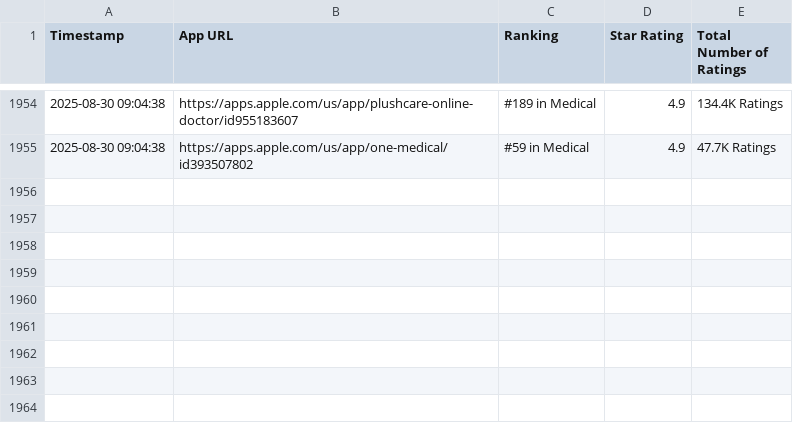
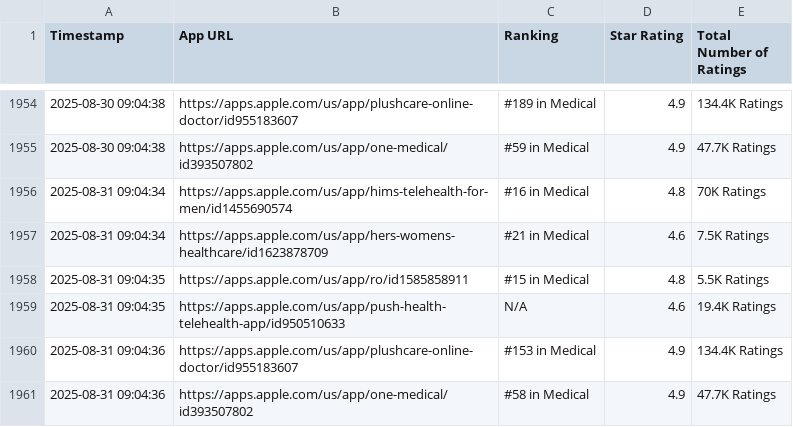
Before and after one commit to tommasogritti/rank-gazer, a CSV file: apps_ranking.csv, drawn as a sheet; only a part is shown, gaps mark what is left out; the diff names each change by its address in the sheet, - before the commit and + after, or states it on an @@ line.

```diff
--- a/apps_ranking.csv
+++ b/apps_ranking.csv
+row 1956: 2025-08-31 09:04:34 | https://apps.apple.com/us/app/hims-telehealth-for-men/id1455690574 | #16 in Medical | 4.8 | 70K Ratings
+row 1957: 2025-08-31 09:04:34 | https://apps.apple.com/us/app/hers-womens-healthcare/id1623878709 | #21 in Medical | 4.6 | 7.5K Ratings
+row 1958: 2025-08-31 09:04:35 | https://apps.apple.com/us/app/ro/id1585858911 | #15 in Medical | 4.8 | 5.5K Ratings
+row 1959: 2025-08-31 09:04:35 | https://apps.apple.com/us/app/push-health-telehealth-app/id950510633 | N/A | 4.6 | 19.4K Ratings
+row 1960: 2025-08-31 09:04:36 | https://apps.apple.com/us/app/plushcare-online-doctor/id955183607 | #153 in Medical | 4.9 | 134.4K Ratings
+row 1961: 2025-08-31 09:04:36 | https://apps.apple.com/us/app/one-medical/id393507802 | #58 in Medical | 4.9 | 47.7K Ratings
```
